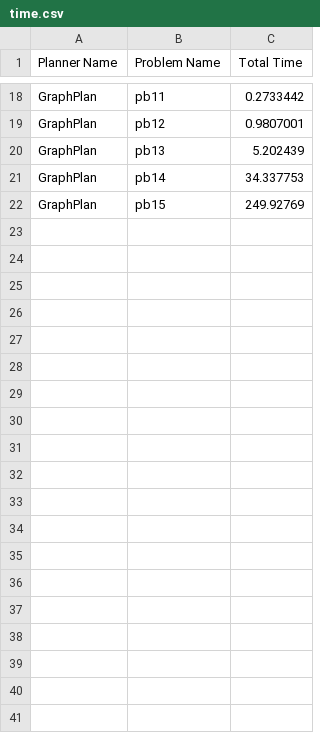
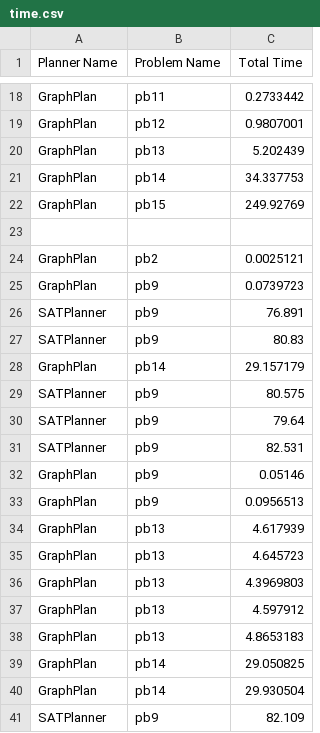
Before and after one commit to MohamedZalat/satplanner, a CSV file: Resultat/blocksworld2/time.csv, drawn as a sheet; only a part is shown, gaps mark what is left out.

Commit message:
experiments: Update results

```diff
--- a/Resultat/blocksworld2/time.csv
+++ b/Resultat/blocksworld2/time.csv
@@ -22 +22,20 @@ GraphPlan;pb14;34.337753
 GraphPlan;pb15;249.92769
+
+GraphPlan;pb2;0.0025121
+GraphPlan;pb9;0.0739723
+SATPlanner;pb9;76.891
+SATPlanner;pb9;80.83
+GraphPlan;pb14;29.157179
+SATPlanner;pb9;80.575
+SATPlanner;pb9;79.64
+SATPlanner;pb9;82.531
+GraphPlan;pb9;0.05146
+GraphPlan;pb9;0.0956513
+GraphPlan;pb13;4.617939
+GraphPlan;pb13;4.645723
+GraphPlan;pb13;4.3969803
+GraphPlan;pb13;4.597912
+GraphPlan;pb13;4.8653183
+GraphPlan;pb14;29.050825
+GraphPlan;pb14;29.930504
+SATPlanner;pb9;82.109
```
